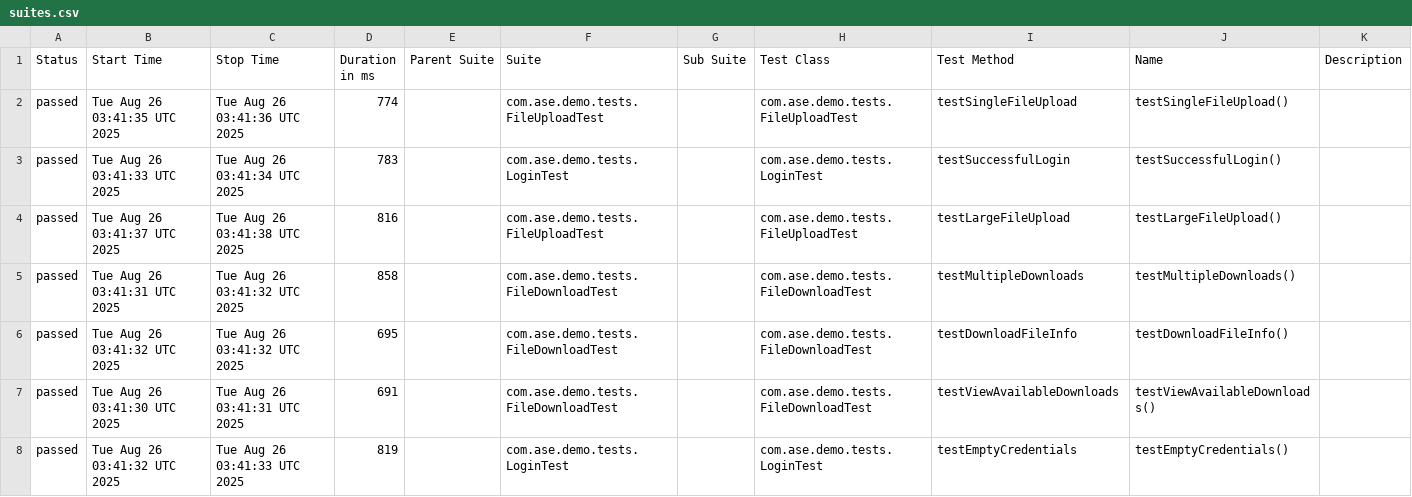
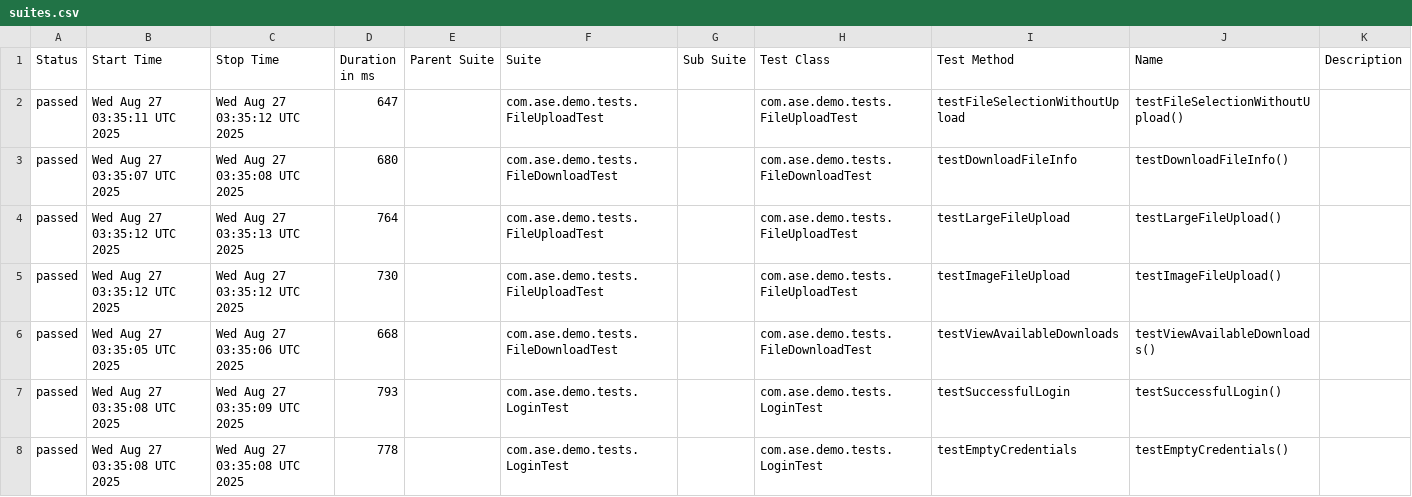
Before and after one commit to Agile-Software-Engineering-25/demo-system-test, a CSV file: full/data/suites.csv, drawn as a sheet; only a part is shown; the diff covers the shown part only.

```diff
--- a/full/data/suites.csv
+++ b/full/data/suites.csv
@@ -1,8 +1,8 @@
 "Status","Start Time","Stop Time","Duration in ms","Parent Suite","Suite","Sub Suite","Test Class","Test Method","Name","Description"
-"passed","Tue Aug 26 03:41:35 UTC 2025","Tue Aug 26 03:41:36 UTC 2025","774","","com.ase.demo.tests.FileUploadTest","","com.ase.demo.tests.FileUploadTest","testSingleFileUpload","testSingleFileUpload()",""
-"passed","Tue Aug 26 03:41:33 UTC 2025","Tue Aug 26 03:41:34 UTC 2025","783","","com.ase.demo.tests.LoginTest","","com.ase.demo.tests.LoginTest","testSuccessfulLogin","testSuccessfulLogin()",""
-"passed","Tue Aug 26 03:41:37 UTC 2025","Tue Aug 26 03:41:38 UTC 2025","816","","com.ase.demo.tests.FileUploadTest","","com.ase.demo.tests.FileUploadTest","testLargeFileUpload","testLargeFileUpload()",""
-"passed","Tue Aug 26 03:41:31 UTC 2025","Tue Aug 26 03:41:32 UTC 2025","858","","com.ase.demo.tests.FileDownloadTest","","com.ase.demo.tests.FileDownloadTest","testMultipleDownloads","testMultipleDownloads()",""
-"passed","Tue Aug 26 03:41:32 UTC 2025","Tue Aug 26 03:41:32 UTC 2025","695","","com.ase.demo.tests.FileDownloadTest","","com.ase.demo.tests.FileDownloadTest","testDownloadFileInfo","testDownloadFileInfo()",""
-"passed","Tue Aug 26 03:41:30 UTC 2025","Tue Aug 26 03:41:31 UTC 2025","691","","com.ase.demo.tests.FileDownloadTest","","com.ase.demo.tests.FileDownloadTest","testViewAvailableDownloads","testViewAvailableDownloads()",""
-"passed","Tue Aug 26 03:41:32 UTC 2025","Tue Aug 26 03:41:33 UTC 2025","819","","com.ase.demo.tests.LoginTest","","com.ase.demo.tests.LoginTest","testEmptyCredentials","testEmptyCredentials()",""
+"passed","Wed Aug 27 03:35:11 UTC 2025","Wed Aug 27 03:35:12 UTC 2025","647","","com.ase.demo.tests.FileUploadTest","","com.ase.demo.tests.FileUploadTest","testFileSelectionWithoutUpload","testFileSelectionWithoutUpload()",""
+"passed","Wed Aug 27 03:35:07 UTC 2025","Wed Aug 27 03:35:08 UTC 2025","680","","com.ase.demo.tests.FileDownloadTest","","com.ase.demo.tests.FileDownloadTest","testDownloadFileInfo","testDownloadFileInfo()",""
+"passed","Wed Aug 27 03:35:12 UTC 2025","Wed Aug 27 03:35:13 UTC 2025","764","","com.ase.demo.tests.FileUploadTest","","com.ase.demo.tests.FileUploadTest","testLargeFileUpload","testLargeFileUpload()",""
+"passed","Wed Aug 27 03:35:12 UTC 2025","Wed Aug 27 03:35:12 UTC 2025","730","","com.ase.demo.tests.FileUploadTest","","com.ase.demo.tests.FileUploadTest","testImageFileUpload","testImageFileUpload()",""
+"passed","Wed Aug 27 03:35:05 UTC 2025","Wed Aug 27 03:35:06 UTC 2025","668","","com.ase.demo.tests.FileDownloadTest","","com.ase.demo.tests.FileDownloadTest","testViewAvailableDownloads","testViewAvailableDownloads()",""
+"passed","Wed Aug 27 03:35:08 UTC 2025","Wed Aug 27 03:35:09 UTC 2025","793","","com.ase.demo.tests.LoginTest","","com.ase.demo.tests.LoginTest","testSuccessfulLogin","testSuccessfulLogin()",""
+"passed","Wed Aug 27 03:35:08 UTC 2025","Wed Aug 27 03:35:08 UTC 2025","778","","com.ase.demo.tests.LoginTest","","com.ase.demo.tests.LoginTest","testEmptyCredentials","testEmptyCredentials()",""
```
Also changed, not shown: 1 added row, 1 removed row and 13 edited cells elsewhere in this file, 36 other files.
